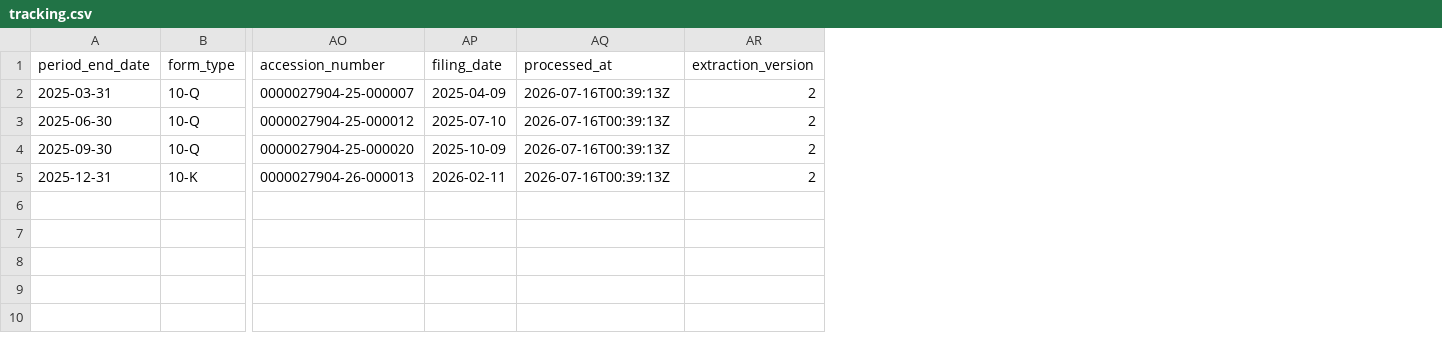
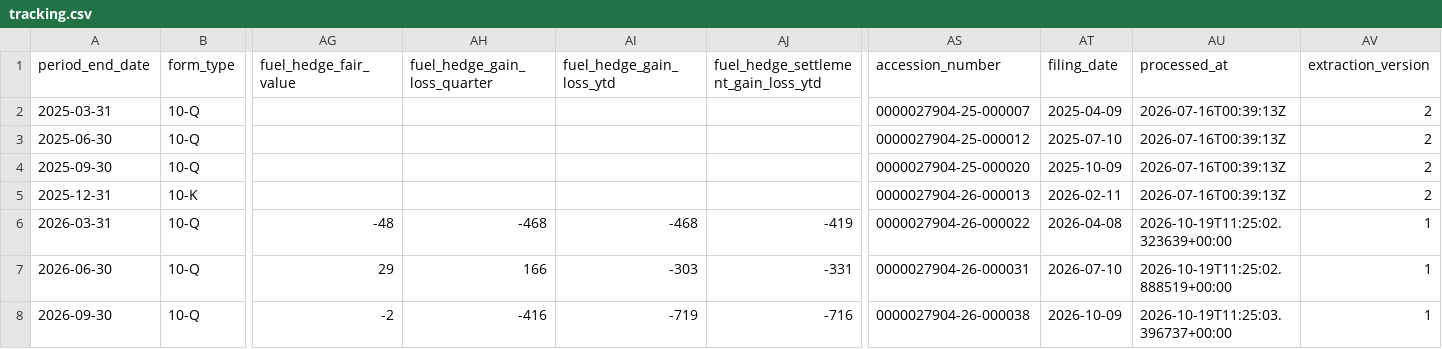
Before and after one commit to lukasbecker36-dot/sec-derivatives-, a CSV file: output/dal/tracking.csv, drawn as a sheet; only a part is shown, gaps mark what is left out; rows hold the shown columns only; the diff names each change by its address in the sheet, - before the commit and + after, or states it on an @@ line.

```diff
--- a/output/dal/tracking.csv
+++ b/output/dal/tracking.csv
+column AG (fuel_hedge_fair_value), empty
+column AH (fuel_hedge_gain_loss_quarter), empty
+column AI (fuel_hedge_gain_loss_ytd), empty
+column AJ, row 1: fuel_hedge_settlement_gain_loss_ytd
+row 6: 2026-03-31 | 10-Q | -48 | -468 | -468 | -419 | 0000027904-26-000022 | 2026-04-08 | 2026-10-19T11:25:02.323639+00:00 | 1
+row 7: 2026-06-30 | 10-Q | 29 | 166 | -303 | -331 | 0000027904-26-000031 | 2026-07-10 | 2026-10-19T11:25:02.888519+00:00 | 1
+row 8: 2026-09-30 | 10-Q | -2 | -416 | -719 | -716 | 0000027904-26-000038 | 2026-10-09 | 2026-10-19T11:25:03.396737+00:00 | 1
```
Also changed, not shown: output/gww/tracking.csv, output/vrtx/tracking.csv, 22 other files.
